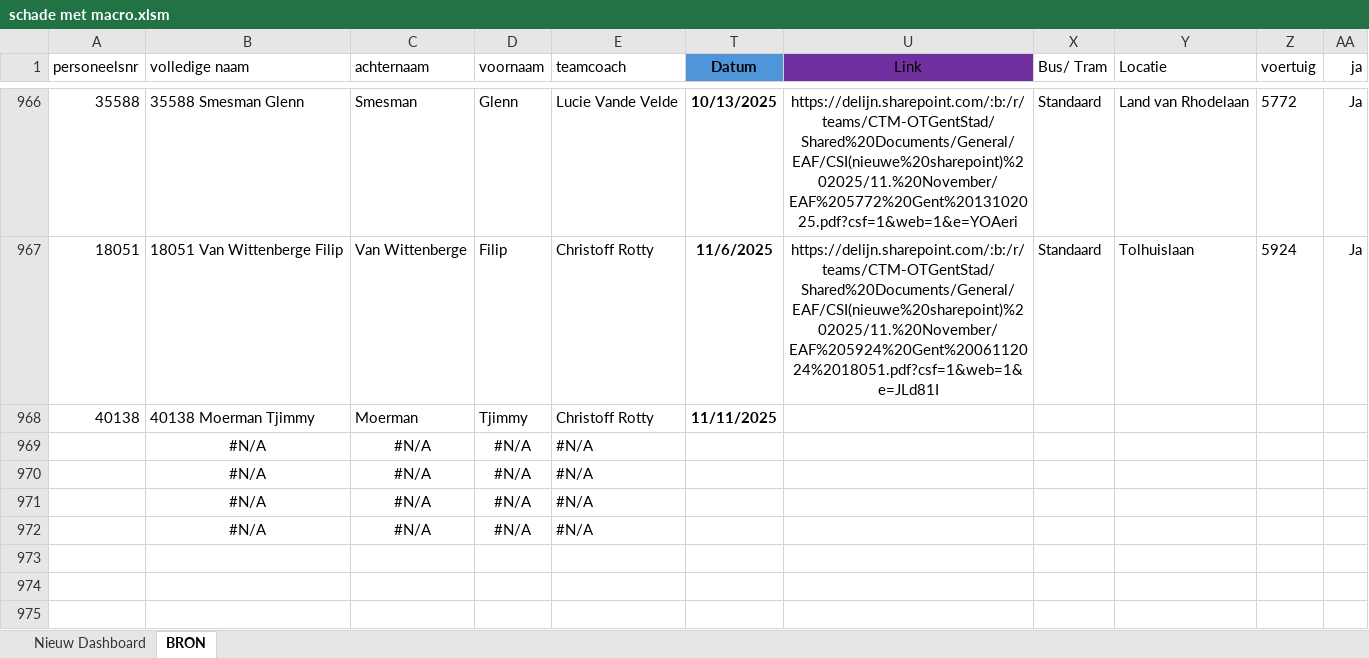
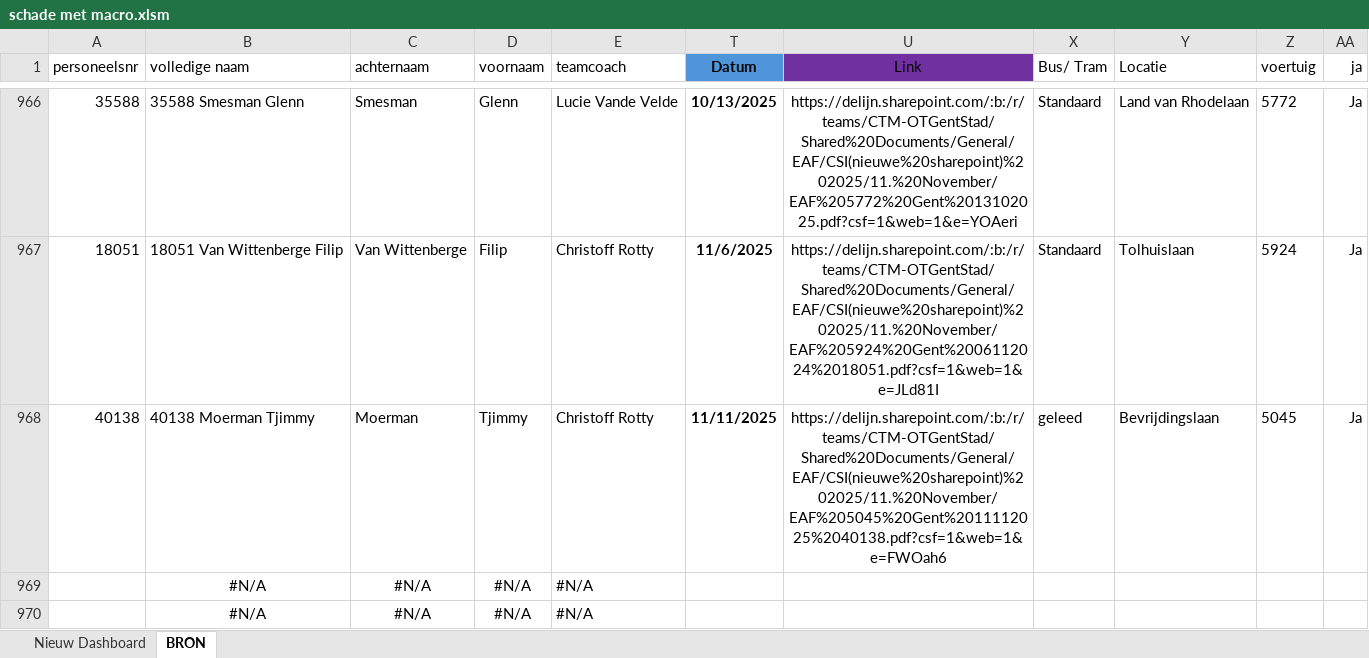
Before and after one commit to Stoffels84/schade, an Excel workbook: schade met macro.xlsm, sheet BRON, drawn as a sheet; only a part is shown, gaps mark what is left out; the shorter side is filled out with more unchanged rows; values as stored, in another font and other column widths than the file's, no borders; charts and pictures and conditional formats and table styles not drawn; the diff names each change by its address in the sheet, - before the commit and + after, or states it on an @@ line.

Commit message:
auto: update vanuit Teams

```diff
--- a/schade met macro.xlsm (sheet BRON)
+++ b/schade met macro.xlsm (sheet BRON)
-U968 (Link): (empty)
+U968 (Link): https://delijn.sharepoint.com/:b:/r/teams/CTM-OTGentStad/Shared%20Documents/General/EAF/CSI(nieuwe%20sharepoint)%202025/11.%20November/EAF%205045%20Gent%2011112025%2040138.pdf?csf=1&web=1&e=FWOah6
-X968 (Bus/ Tram): (empty)
+X968 (Bus/ Tram): geleed
-Y968 (Locatie): (empty)
+Y968 (Locatie): Bevrijdingslaan
-Z968 (voertuig): (empty)
+Z968 (voertuig): 5045
-AA968 (ja): (empty)
+AA968 (ja): Ja
```
